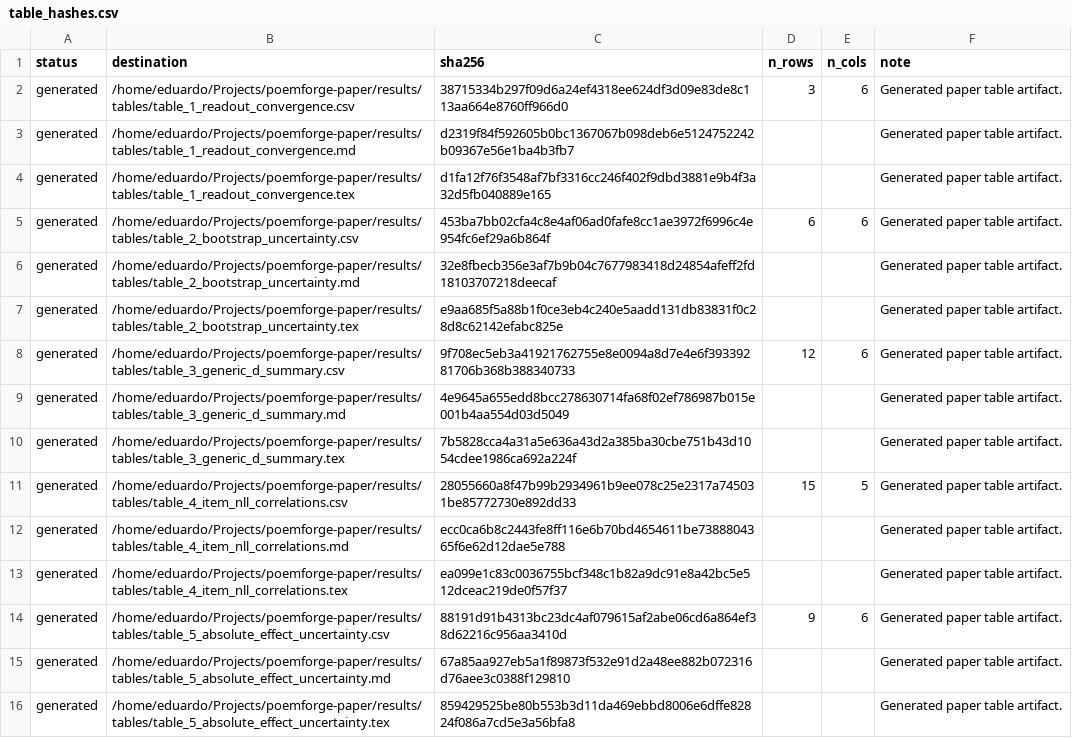
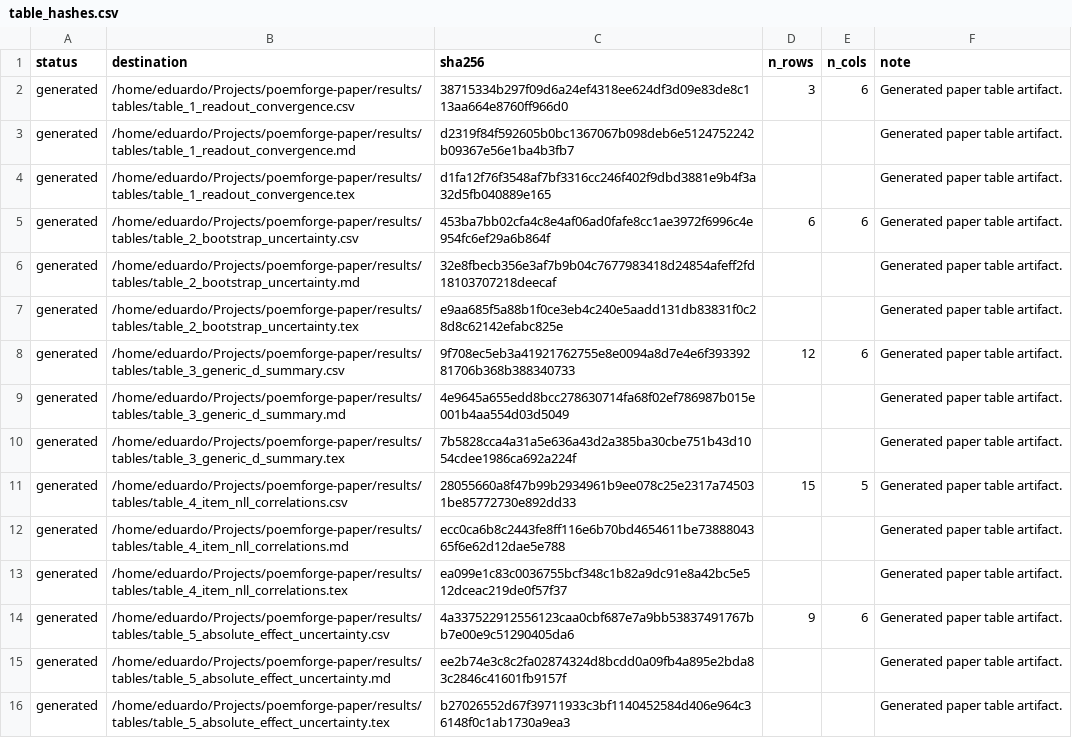
Before and after one commit to Eduardo1100/poemforge-paper, a CSV file: results/hashes/table_hashes.csv, drawn as a sheet.

```diff
--- a/results/hashes/table_hashes.csv
+++ b/results/hashes/table_hashes.csv
@@ -13,4 +13,4 @@ generated,/home/eduardo/Projects/poemforge-paper/results/tables/table_4_item_nll
 generated,/home/eduardo/Projects/poemforge-paper/results/tables/table_4_item_nll_correlations.tex,ea099e1c83c0036755bcf348c1b82a9dc91e8a42bc5e512dceac219de0f57f37,,,Generated paper table artifact.
-generated,/home/eduardo/Projects/poemforge-paper/results/tables/table_5_absolute_effect_uncertainty.csv,88191d91b4313bc23dc4af079615af2abe06cd6a864ef38d62216c956aa3410d,9,6,Generated paper table artifact.
-generated,/home/eduardo/Projects/poemforge-paper/results/tables/table_5_absolute_effect_uncertainty.md,67a85aa927eb5a1f89873f532e91d2a48ee882b072316d76aee3c0388f129810,,,Generated paper table artifact.
-generated,/home/eduardo/Projects/poemforge-paper/results/tables/table_5_absolute_effect_uncertainty.tex,859429525be80b553b3d11da469ebbd8006e6dffe82824f086a7cd5e3a56bfa8,,,Generated paper table artifact.
+generated,/home/eduardo/Projects/poemforge-paper/results/tables/table_5_absolute_effect_uncertainty.csv,4a337522912556123caa0cbf687e7a9bb53837491767bb7e00e9c51290405da6,9,6,Generated paper table artifact.
+generated,/home/eduardo/Projects/poemforge-paper/results/tables/table_5_absolute_effect_uncertainty.md,ee2b74e3c8c2fa02874324d8bcdd0a09fb4a895e2bda83c2846c41601fb9157f,,,Generated paper table artifact.
+generated,/home/eduardo/Projects/poemforge-paper/results/tables/table_5_absolute_effect_uncertainty.tex,b27026552d67f39711933c3bf1140452584d406e964c36148f0c1ab1730a9ea3,,,Generated paper table artifact.
```
Also changed, not shown: results/analyses/bootstrap_absolute_effects_summary.csv, results/hashes/bootstrap_absolute_effects_hashes.csv, 8 other files.
